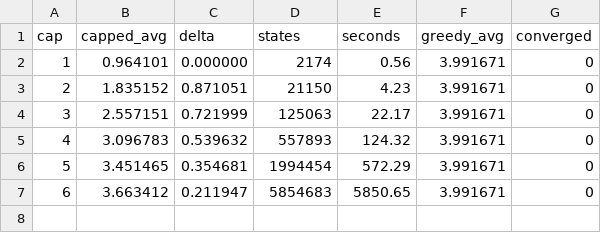
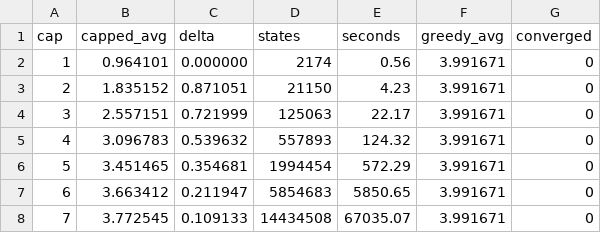
Before and after one commit to Ballpark-Figures/hangman, a CSV file: math/data/shared/gb/optimal/len05_uniform.csv, drawn as a sheet; the diff names each change by its address in the sheet, - before the commit and + after, or states it on an @@ line.

```diff
--- a/math/data/shared/gb/optimal/len05_uniform.csv
+++ b/math/data/shared/gb/optimal/len05_uniform.csv
+row 8: 7 | 3.772545 | 0.109133 | 14434508 | 67035.07 | 3.991671 | 0
```
Also changed, not shown: math/data/shared/gb/optimal/len03_uniform.csv, math/data/shared/gb/optimal/len04_uniform.csv, 3 other files.
